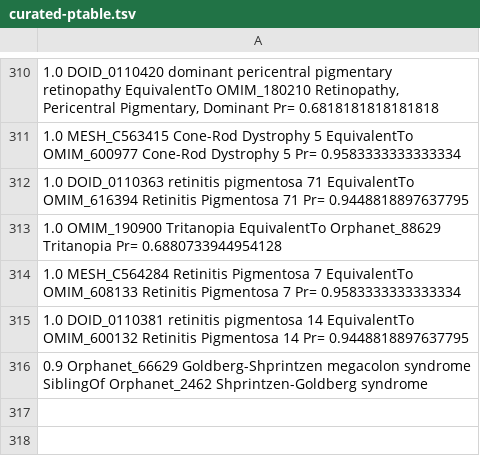
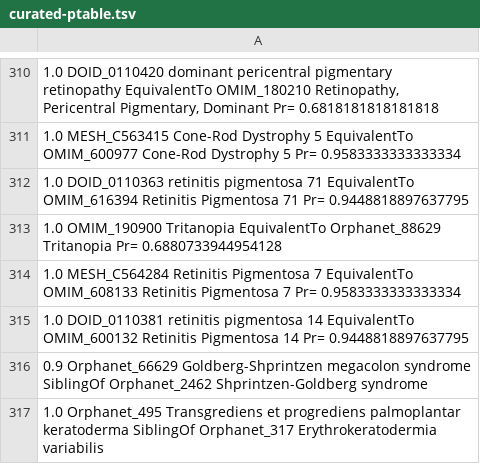
Before and after one commit to monarch-initiative/monarch-disease-ontology-RETIRED, a TSV file: src/mondo/curated-ptable.tsv, drawn as a sheet; only a part is shown, gaps mark what is left out; the diff names each change by its address in the sheet, - before the commit and + after, or states it on an @@ line.

Commit message:
closes #184

```diff
--- a/src/mondo/curated-ptable.tsv
+++ b/src/mondo/curated-ptable.tsv
+row 317: 1.0 Orphanet_495 Transgrediens et progrediens palmoplantar keratoderma SiblingOf Orphanet_317 Erythrokeratodermia variabilis
```
